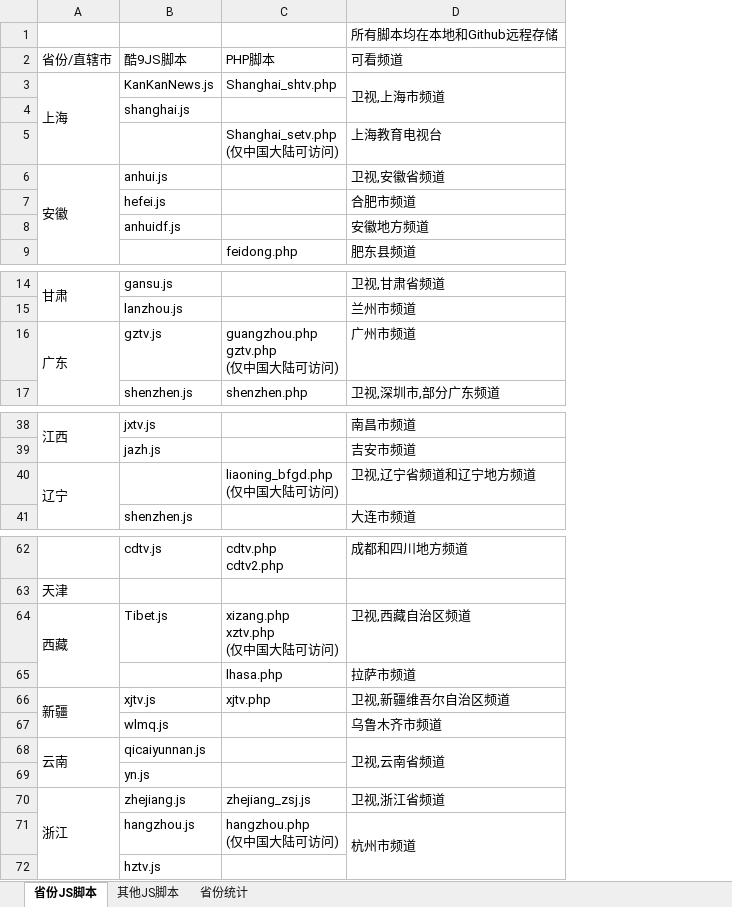
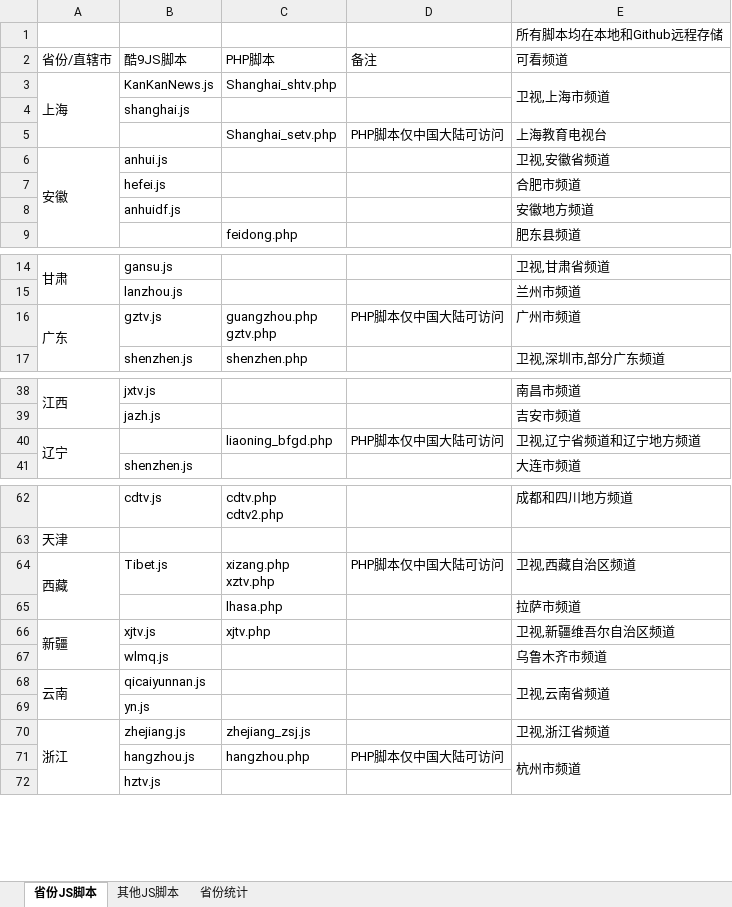
Before and after one commit to Alonso0729/Television, an Excel workbook: 直播源汇总文档/其他文档/脚本汇总统计.xlsx, sheet 省份JS脚本, drawn as a sheet; only a part is shown, gaps mark what is left out; values as stored, in another font and other column widths than the file's, no cell formats; ↵ is a line break in a cell; the diff names each change by its address in the sheet, - before the commit and + after, or states it on an @@ line.

```diff
--- a/直播源汇总文档/其他文档/脚本汇总统计.xlsx (sheet 省份JS脚本)
+++ b/直播源汇总文档/其他文档/脚本汇总统计.xlsx (sheet 省份JS脚本)
+column D (备注), row 5: PHP脚本仅中国大陆可访问; row 16: PHP脚本仅中国大陆可访问; row 40: PHP脚本仅中国大陆可访问; rows 64-71: PHP脚本仅中国大陆可访问 |  |  |  |  |  |  | PHP脚本仅中国大陆可访问
-C5 (PHP脚本): Shanghai_setv.php ↵ (仅中国大陆可访问)
+C5 (PHP脚本): Shanghai_setv.php
-C16 (PHP脚本): guangzhou.php ↵ gztv.php ↵ (仅中国大陆可访问)
+C16 (PHP脚本): guangzhou.php ↵ gztv.php
-C40 (PHP脚本): liaoning_bfgd.php ↵ (仅中国大陆可访问)
+C40 (PHP脚本): liaoning_bfgd.php
-C64 (PHP脚本): xizang.php ↵ xztv.php ↵ (仅中国大陆可访问)
+C64 (PHP脚本): xizang.php ↵ xztv.php
-C71 (PHP脚本): hangzhou.php ↵ (仅中国大陆可访问)
+C71 (PHP脚本): hangzhou.php
```
Also changed, not shown: sheet 省份统计, sheet 其他JS脚本, cell formats, 1 other file.
